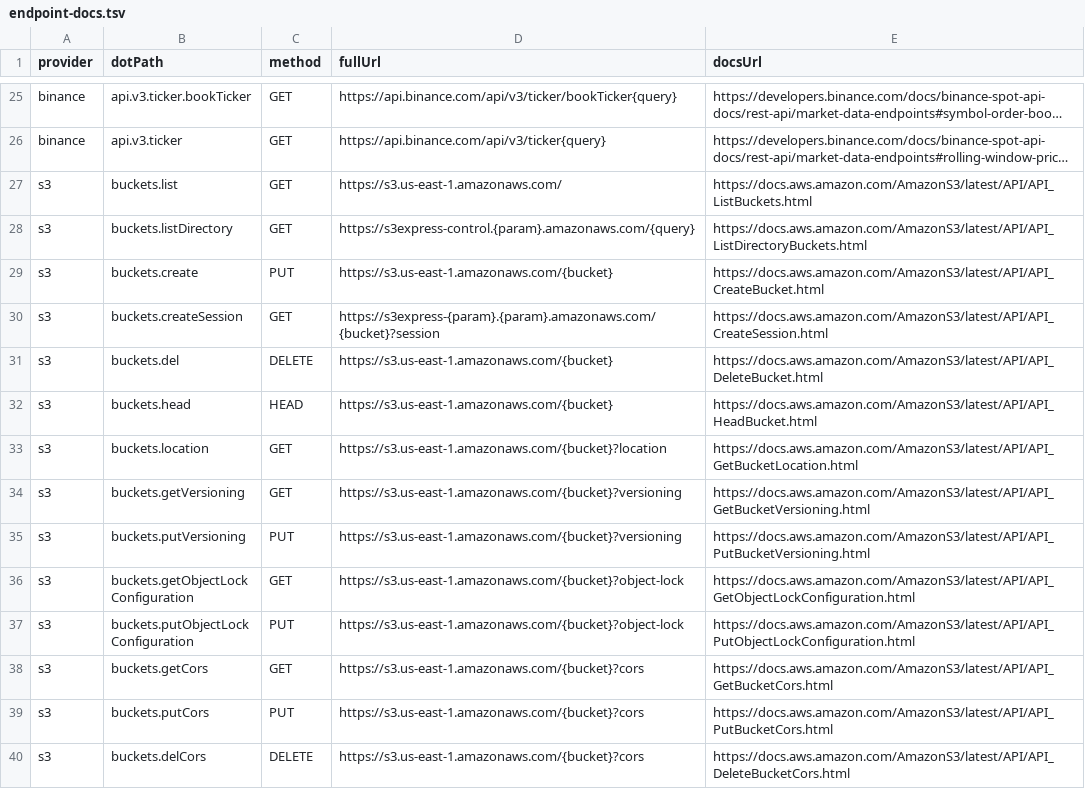
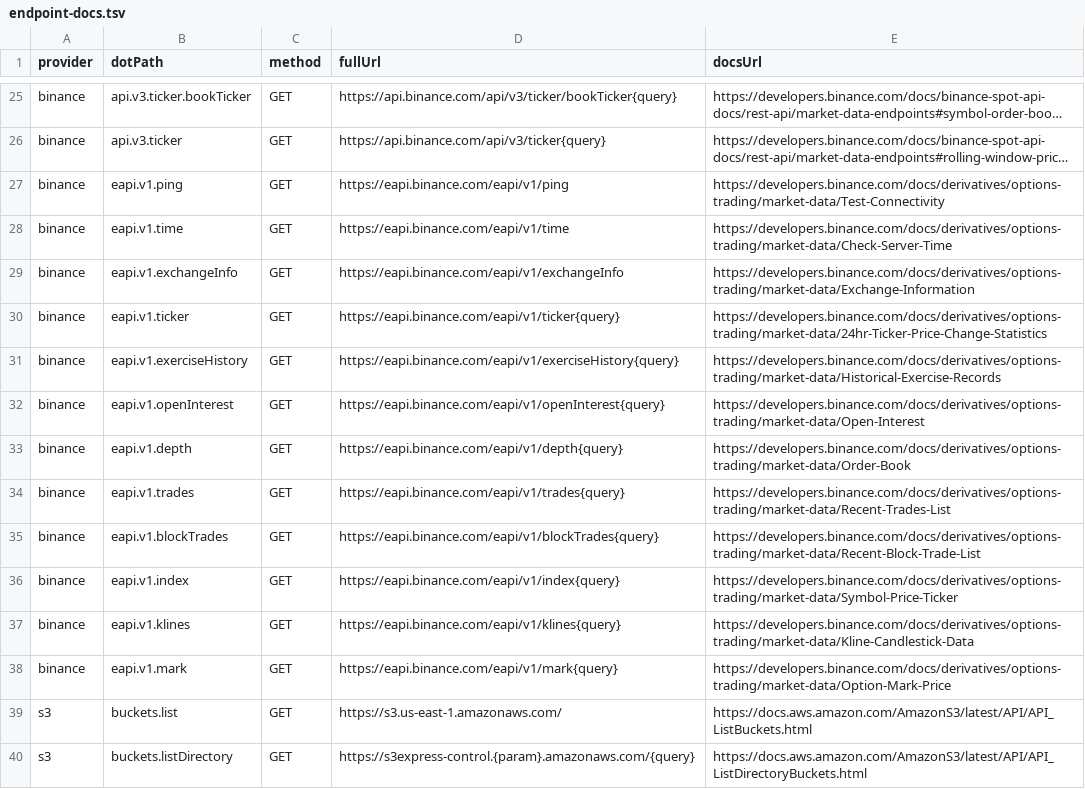
Before and after one commit to justintanner/apicity, a TSV file: scripts/endpoint-docs.tsv, drawn as a sheet; only a part is shown, gaps mark what is left out; the shorter side is filled out with more unchanged rows; long unchanged cells end in …; the diff names each change by its address in the sheet, - before the commit and + after, or states it on an @@ line.

Commit message:
feat(binance): add options eapi market data

```diff
--- a/scripts/endpoint-docs.tsv
+++ b/scripts/endpoint-docs.tsv
+row 27: binance | eapi.v1.ping | GET | https://eapi.binance.com/eapi/v1/ping | https://developers.binance.com/docs/derivatives/options-trading/market-data/Test-Connectivity
+row 28: binance | eapi.v1.time | GET | https://eapi.binance.com/eapi/v1/time | https://developers.binance.com/docs/derivatives/options-trading/market-data/Check-Server-Time
+row 29: binance | eapi.v1.exchangeInfo | GET | https://eapi.binance.com/eapi/v1/exchangeInfo | https://developers.binance.com/docs/derivatives/options-trading/market-data/Exchange-Information
+row 30: binance | eapi.v1.ticker | GET | https://eapi.binance.com/eapi/v1/ticker{query} | https://developers.binance.com/docs/derivatives/options-trading/market-data/24hr-Ticker-Price-Change-Statistics
+row 31: binance | eapi.v1.exerciseHistory | GET | https://eapi.binance.com/eapi/v1/exerciseHistory{query} | https://developers.binance.com/docs/derivatives/options-trading/market-data/Historical-Exercise-Records
+row 32: binance | eapi.v1.openInterest | GET | https://eapi.binance.com/eapi/v1/openInterest{query} | https://developers.binance.com/docs/derivatives/options-trading/market-data/Open-Interest
+row 33: binance | eapi.v1.depth | GET | https://eapi.binance.com/eapi/v1/depth{query} | https://developers.binance.com/docs/derivatives/options-trading/market-data/Order-Book
+row 34: binance | eapi.v1.trades | GET | https://eapi.binance.com/eapi/v1/trades{query} | https://developers.binance.com/docs/derivatives/options-trading/market-data/Recent-Trades-List
+row 35: binance | eapi.v1.blockTrades | GET | https://eapi.binance.com/eapi/v1/blockTrades{query} | https://developers.binance.com/docs/derivatives/options-trading/market-data/Recent-Block-Trade-List
+row 36: binance | eapi.v1.index | GET | https://eapi.binance.com/eapi/v1/index{query} | https://developers.binance.com/docs/derivatives/options-trading/market-data/Symbol-Price-Ticker
+row 37: binance | eapi.v1.klines | GET | https://eapi.binance.com/eapi/v1/klines{query} | https://developers.binance.com/docs/derivatives/options-trading/market-data/Kline-Candlestick-Data
+row 38: binance | eapi.v1.mark | GET | https://eapi.binance.com/eapi/v1/mark{query} | https://developers.binance.com/docs/derivatives/options-trading/market-data/Option-Mark-Price
```
Also changed, not shown: 13 other files.
